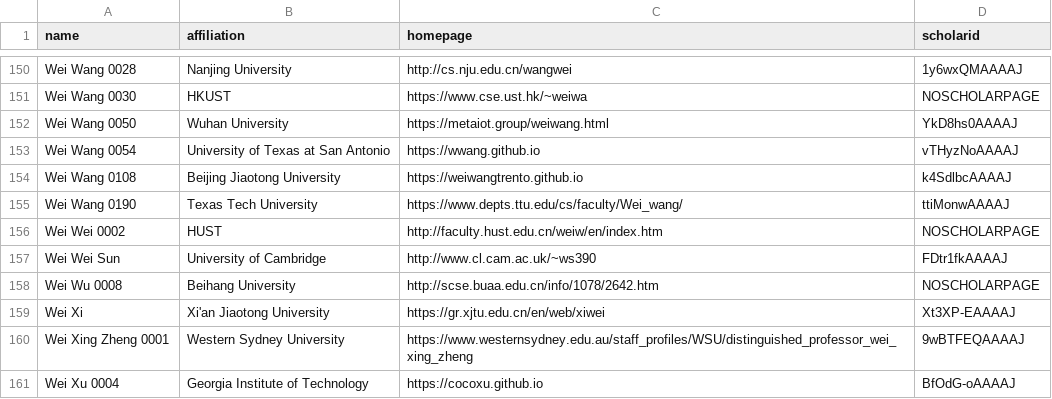
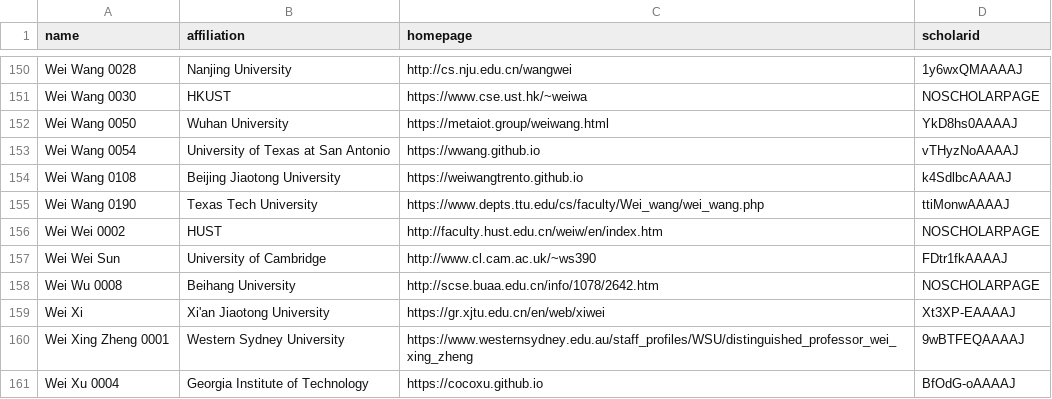
Before and after one commit to Jarviswang94/CSrankings, a CSV file: csrankings-w.csv, drawn as a sheet; only a part is shown, gaps mark what is left out.

Commit message:
Update csrankings-w.csv
Update Dr. Wang's home page.

```diff
--- a/csrankings-w.csv
+++ b/csrankings-w.csv
@@ -154,3 +154,3 @@ Wei Wang 0054,University of Texas at San Antonio,https://wwang.github.io,vTHyzNo
 Wei Wang 0108,Beijing Jiaotong University,https://weiwangtrento.github.io,k4SdlbcAAAAJ
-Wei Wang 0190,Texas Tech University,https://www.depts.ttu.edu/cs/faculty/Wei_wang/,ttiMonwAAAAJ
+Wei Wang 0190,Texas Tech University,https://www.depts.ttu.edu/cs/faculty/Wei_wang/wei_wang.php,ttiMonwAAAAJ
 Wei Wei 0002,HUST,http://faculty.hust.edu.cn/weiw/en/index.htm,NOSCHOLARPAGE
```
